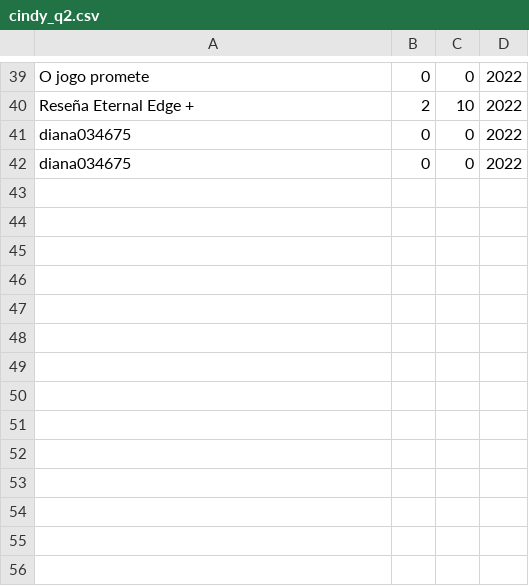
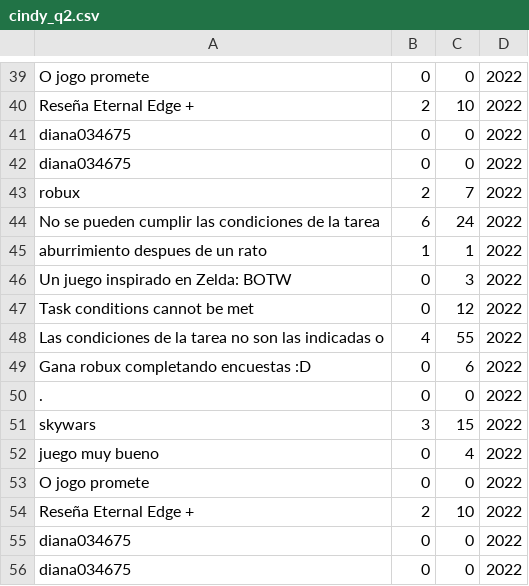
Before and after one commit to cinaboho/ScrapingLP, a CSV file: Avance 0-1/dashboard/cindy/cindy_q2.csv, drawn as a sheet; only a part is shown, gaps mark what is left out.

```diff
--- a/Avance 0-1/dashboard/cindy/cindy_q2.csv
+++ b/Avance 0-1/dashboard/cindy/cindy_q2.csv
@@ -42 +42,15 @@ diana034675,0,0,2022
 diana034675,0,0,2022
+robux,2,7,2022
+No se pueden cumplir las condiciones de la tarea,6,24,2022
+aburrimiento despues de un rato,1,1,2022
+Un juego inspirado en Zelda: BOTW,0,3,2022
+Task conditions cannot be met,0,12,2022
+Las condiciones de la tarea no son las indicadas o,4,55,2022
+Gana robux completando encuestas :D,0,6,2022
+.,0,0,2022
+skywars,3,15,2022
+juego muy bueno,0,4,2022
+O jogo promete,0,0,2022
+Reseña Eternal Edge +,2,10,2022
+diana034675,0,0,2022
+diana034675,0,0,2022
```
Also changed, not shown: 9 other files.
